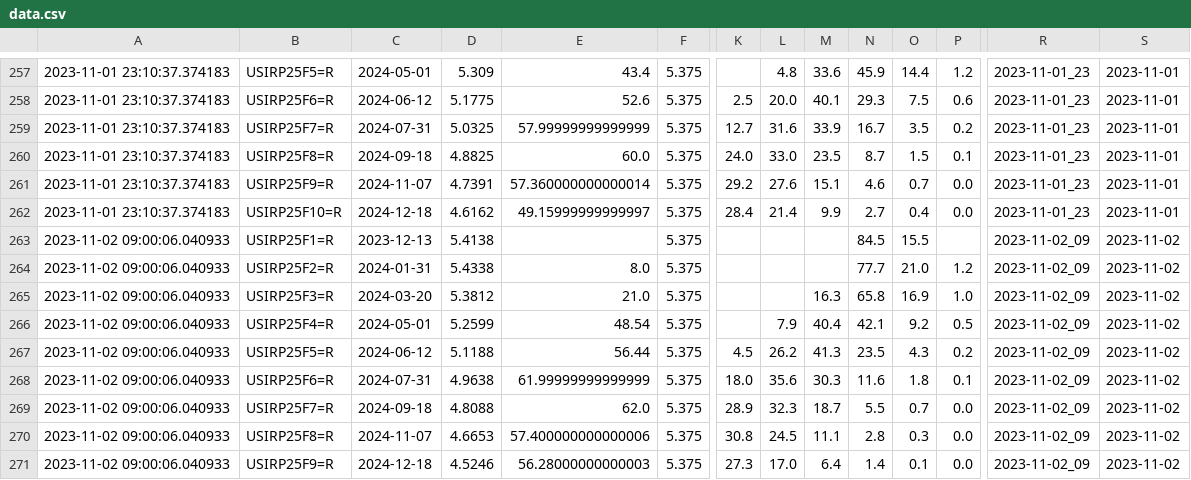
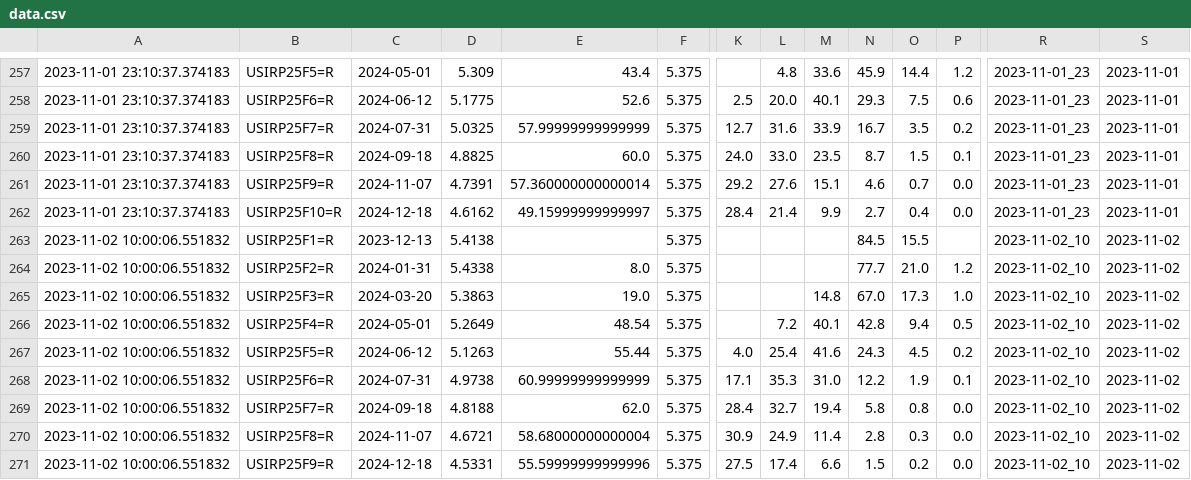
Before and after one commit to etq-quant/irpr-dashboard, a CSV file: data/data.csv, drawn as a sheet; only a part is shown, gaps mark what is left out; removed rows and columns are numbered as before the commit, all else as after; rows hold the shown columns only; the diff names each change by its address in the sheet, - before the commit and + after, or states it on an @@ line.

```diff
--- a/data/data.csv
+++ b/data/data.csv
-A263:A266: 2023-11-02 09:00:06.040933
+A263:A266: 2023-11-02 10:00:06.551832
-R263:R266: 2023-11-02_09
+R263:R266: 2023-11-02_10
-D265: 5.3812
+D265: 5.3863
-E265: 21.0
+E265: 19.0
-M265: 16.3
+M265: 14.8
-N265: 65.8
+N265: 67.0
-O265: 16.9
+O265: 17.3
-D266: 5.2599
+D266: 5.2649
-L266: 7.9
+L266: 7.2
-M266: 40.4
+M266: 40.1
-N266: 42.1
+N266: 42.8
-O266: 9.2
+O266: 9.4
-row 267: 2023-11-02 09:00:06.040933 | USIRP25F5=R | 2024-06-12 | 5.1188 | 56.44 | 5.375 | 4.5 | 26.2 | 41.3 | 23.5 | 4.3 | 0.2 | 2023-11-02_09 | 2023-11-02
-row 268: 2023-11-02 09:00:06.040933 | USIRP25F6=R | 2024-07-31 | 4.9638 | 61.99999999999999 | 5.375 | 18.0 | 35.6 | 30.3 | 11.6 | 1.8 | 0.1 | 2023-11-02_09 | 2023-11-02
-row 269: 2023-11-02 09:00:06.040933 | USIRP25F7=R | 2024-09-18 | 4.8088 | 62.0 | 5.375 | 28.9 | 32.3 | 18.7 | 5.5 | 0.7 | 0.0 | 2023-11-02_09 | 2023-11-02
-row 270: 2023-11-02 09:00:06.040933 | USIRP25F8=R | 2024-11-07 | 4.6653 | 57.400000000000006 | 5.375 | 30.8 | 24.5 | 11.1 | 2.8 | 0.3 | 0.0 | 2023-11-02_09 | 2023-11-02
-row 271: 2023-11-02 09:00:06.040933 | USIRP25F9=R | 2024-12-18 | 4.5246 | 56.28000000000003 | 5.375 | 27.3 | 17.0 | 6.4 | 1.4 | 0.1 | 0.0 | 2023-11-02_09 | 2023-11-02
+row 267: 2023-11-02 10:00:06.551832 | USIRP25F5=R | 2024-06-12 | 5.1263 | 55.44 | 5.375 | 4.0 | 25.4 | 41.6 | 24.3 | 4.5 | 0.2 | 2023-11-02_10 | 2023-11-02
+row 268: 2023-11-02 10:00:06.551832 | USIRP25F6=R | 2024-07-31 | 4.9738 | 60.99999999999999 | 5.375 | 17.1 | 35.3 | 31.0 | 12.2 | 1.9 | 0.1 | 2023-11-02_10 | 2023-11-02
+row 269: 2023-11-02 10:00:06.551832 | USIRP25F7=R | 2024-09-18 | 4.8188 | 62.0 | 5.375 | 28.4 | 32.7 | 19.4 | 5.8 | 0.8 | 0.0 | 2023-11-02_10 | 2023-11-02
+row 270: 2023-11-02 10:00:06.551832 | USIRP25F8=R | 2024-11-07 | 4.6721 | 58.68000000000004 | 5.375 | 30.9 | 24.9 | 11.4 | 2.8 | 0.3 | 0.0 | 2023-11-02_10 | 2023-11-02
+row 271: 2023-11-02 10:00:06.551832 | USIRP25F9=R | 2024-12-18 | 4.5331 | 55.59999999999996 | 5.375 | 27.5 | 17.4 | 6.6 | 1.5 | 0.2 | 0.0 | 2023-11-02_10 | 2023-11-02
```
Also changed, not shown: data/ldata.csv, 1 other file.
